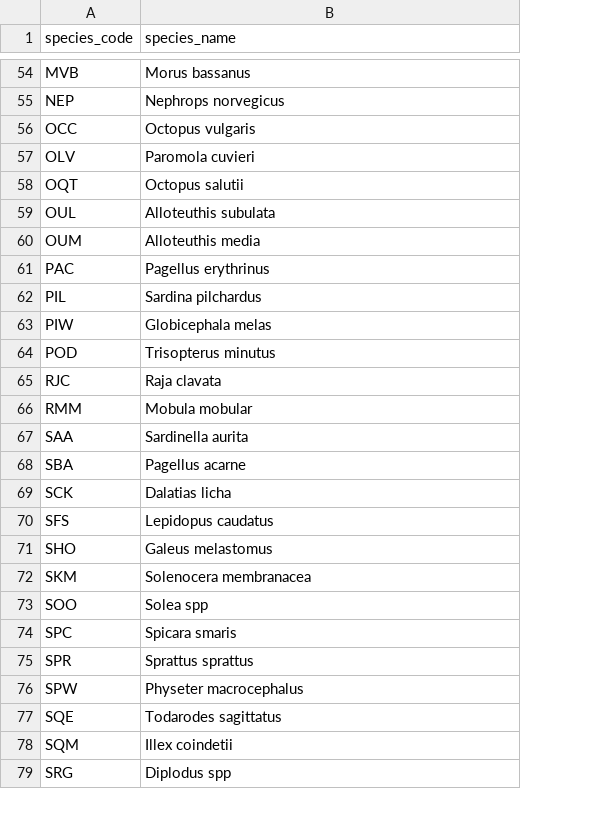
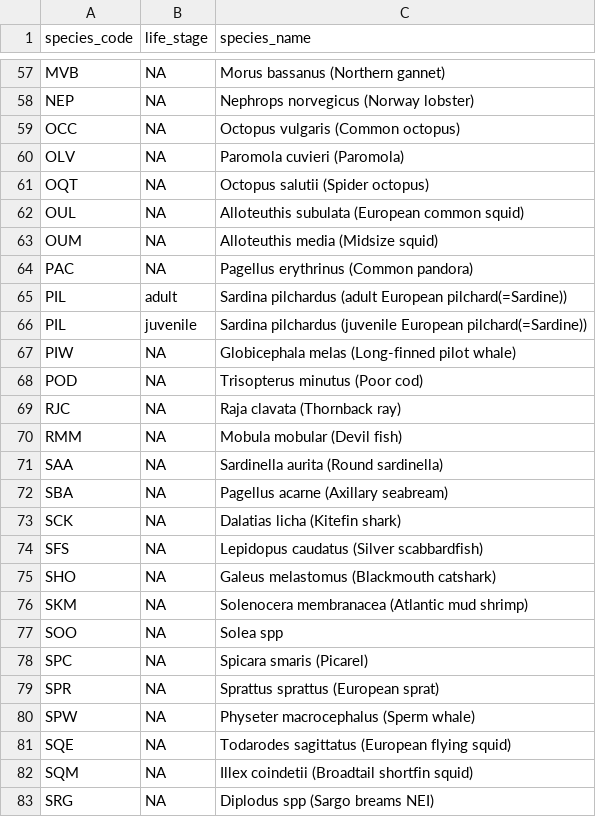
Before and after one commit to SURIMI-Project/SURIMI-market, a CSV file: config/species.csv, drawn as a sheet; only a part is shown, gaps mark what is left out; addresses are those after the commit; the diff covers the shown part only; the diff names each change by its address in the sheet, - before the commit and + after, or states it on an @@ line.

```diff
--- a/config/species.csv
+++ b/config/species.csv
+column B (life_stage), rows 57-65: NA | NA | NA | NA | NA | NA | NA | NA | adult; rows 67-83: all NA
-C57 (species_name): Morus bassanus
+C57 (species_name): Morus bassanus (Northern gannet)
-C58 (species_name): Nephrops norvegicus
+C58 (species_name): Nephrops norvegicus (Norway lobster)
-C59 (species_name): Octopus vulgaris
+C59 (species_name): Octopus vulgaris (Common octopus)
-C60 (species_name): Paromola cuvieri
+C60 (species_name): Paromola cuvieri (Paromola)
-C61 (species_name): Octopus salutii
+C61 (species_name): Octopus salutii (Spider octopus)
-C62 (species_name): Alloteuthis subulata
+C62 (species_name): Alloteuthis subulata (European common squid)
-C63 (species_name): Alloteuthis media
+C63 (species_name): Alloteuthis media (Midsize squid)
-C64 (species_name): Pagellus erythrinus
+C64 (species_name): Pagellus erythrinus (Common pandora)
-C65 (species_name): Sardina pilchardus
+C65 (species_name): Sardina pilchardus (adult European pilchard(=Sardine))
+row 66: PIL | juvenile | Sardina pilchardus (juvenile European pilchard(=Sardine))
-C67 (species_name): Globicephala melas
+C67 (species_name): Globicephala melas (Long-finned pilot whale)
-C68 (species_name): Trisopterus minutus
+C68 (species_name): Trisopterus minutus (Poor cod)
-C69 (species_name): Raja clavata
+C69 (species_name): Raja clavata (Thornback ray)
-C70 (species_name): Mobula mobular
+C70 (species_name): Mobula mobular (Devil fish)
-C71 (species_name): Sardinella aurita
+C71 (species_name): Sardinella aurita (Round sardinella)
-C72 (species_name): Pagellus acarne
+C72 (species_name): Pagellus acarne (Axillary seabream)
-C73 (species_name): Dalatias licha
+C73 (species_name): Dalatias licha (Kitefin shark)
-C74 (species_name): Lepidopus caudatus
+C74 (species_name): Lepidopus caudatus (Silver scabbardfish)
-C75 (species_name): Galeus melastomus
+C75 (species_name): Galeus melastomus (Blackmouth catshark)
-C76 (species_name): Solenocera membranacea
+C76 (species_name): Solenocera membranacea (Atlantic mud shrimp)
-C78 (species_name): Spicara smaris
+C78 (species_name): Spicara smaris (Picarel)
-C79 (species_name): Sprattus sprattus
+C79 (species_name): Sprattus sprattus (European sprat)
-C80 (species_name): Physeter macrocephalus
+C80 (species_name): Physeter macrocephalus (Sperm whale)
-C81 (species_name): Todarodes sagittatus
+C81 (species_name): Todarodes sagittatus (European flying squid)
-C82 (species_name): Illex coindetii
+C82 (species_name): Illex coindetii (Broadtail shortfin squid)
-C83 (species_name): Diplodus spp
+C83 (species_name): Diplodus spp (Sargo breams NEI)
```
Also changed, not shown: 3 added rows and 59 edited cells elsewhere in this file, 1 other file.
